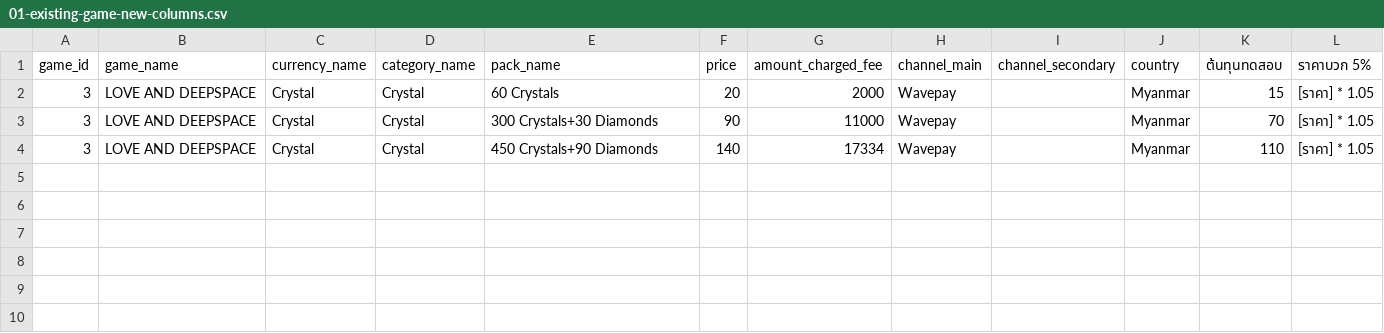
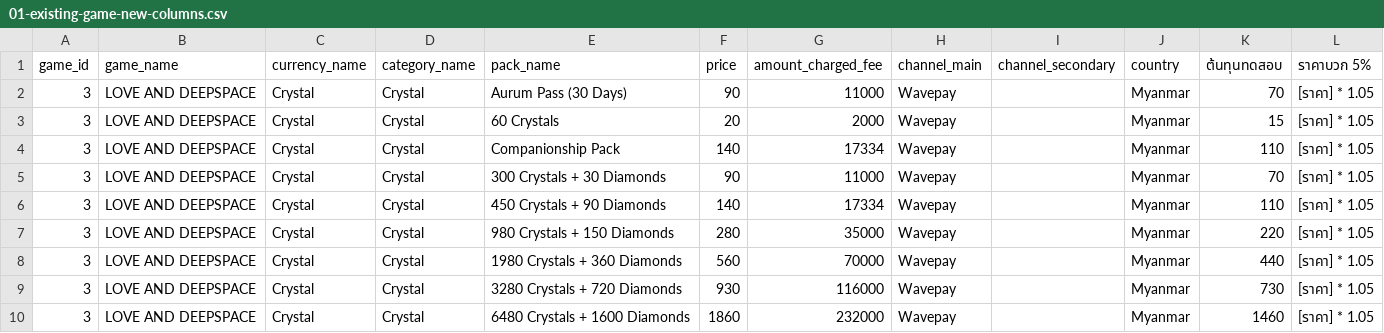
Before and after one commit to ratchanonnon1991-star/system.db.inblackm_non, a CSV file: docs/gameinfo/csv-samples/01-existing-game-new-columns.csv, drawn as a sheet.

Commit message:
Add async Razer sync and Love game support
This change adds background Razer sync jobs with polling so Playwright-based balance refreshes can finish without reverse-proxy timeouts. The UI now starts a sync job and polls for completion instead of waiting inline. It also adds LOVE AND DEEPSPACE support to the G2G game catalog and seed data, plus updated sample CSVs for the new packs and naming variations.

```diff
--- a/docs/gameinfo/csv-samples/01-existing-game-new-columns.csv
+++ b/docs/gameinfo/csv-samples/01-existing-game-new-columns.csv
@@ -1,4 +1,10 @@
 game_id,game_name,currency_name,category_name,pack_name,price,amount_charged_fee,channel_main,channel_secondary,country,ต้นทุนทดสอบ,ราคาบวก 5%
+3,LOVE AND DEEPSPACE,Crystal,Crystal,Aurum Pass (30 Days),90,11000,Wavepay,,Myanmar,70,[ราคา] * 1.05
 3,LOVE AND DEEPSPACE,Crystal,Crystal,60 Crystals,20,2000,Wavepay,,Myanmar,15,[ราคา] * 1.05
-3,LOVE AND DEEPSPACE,Crystal,Crystal,300 Crystals+30 Diamonds,90,11000,Wavepay,,Myanmar,70,[ราคา] * 1.05
-3,LOVE AND DEEPSPACE,Crystal,Crystal,450 Crystals+90 Diamonds,140,17334,Wavepay,,Myanmar,110,[ราคา] * 1.05
+3,LOVE AND DEEPSPACE,Crystal,Crystal,Companionship Pack,140,17334,Wavepay,,Myanmar,110,[ราคา] * 1.05
+3,LOVE AND DEEPSPACE,Crystal,Crystal,300 Crystals + 30 Diamonds,90,11000,Wavepay,,Myanmar,70,[ราคา] * 1.05
+3,LOVE AND DEEPSPACE,Crystal,Crystal,450 Crystals + 90 Diamonds,140,17334,Wavepay,,Myanmar,110,[ราคา] * 1.05
+3,LOVE AND DEEPSPACE,Crystal,Crystal,980 Crystals + 150 Diamonds,280,35000,Wavepay,,Myanmar,220,[ราคา] * 1.05
+3,LOVE AND DEEPSPACE,Crystal,Crystal,1980 Crystals + 360 Diamonds,560,70000,Wavepay,,Myanmar,440,[ราคา] * 1.05
+3,LOVE AND DEEPSPACE,Crystal,Crystal,3280 Crystals + 720 Diamonds,930,116000,Wavepay,,Myanmar,730,[ราคา] * 1.05
+3,LOVE AND DEEPSPACE,Crystal,Crystal,6480 Crystals + 1600 Diamonds,1860,232000,Wavepay,,Myanmar,1460,[ราคา] * 1.05
```
Also changed, not shown: docs/gameinfo/csv-samples/02-game-by-name.csv, 9 other files.
